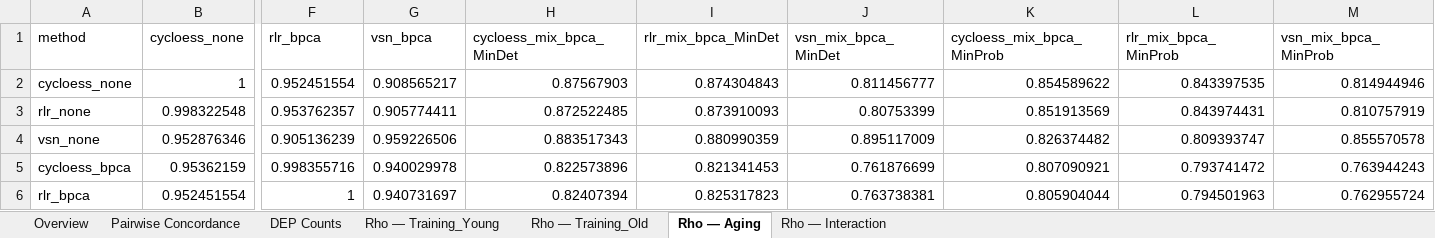
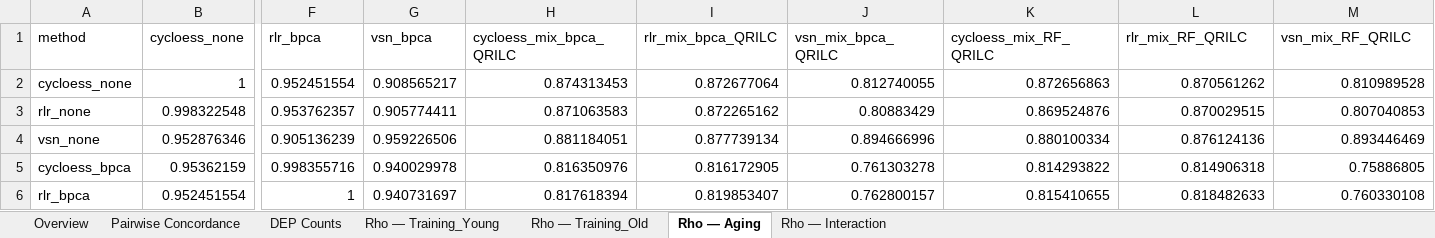
Before and after one commit to Dustyn-T-Lewis/YvO_2025, an Excel workbook: 03_DEP/sensitivity_analysis/c_data/05_sensitivity_results.xlsx, sheet Rho — Aging, drawn as a sheet; only a part is shown, gaps mark what is left out; values as stored, in another font and other column widths than the file's, no borders; the diff covers the shown part only; the diff names each change by its address in the sheet, - before the commit and + after, or states it on an @@ line.

```diff
--- a/03_DEP/sensitivity_analysis/c_data/05_sensitivity_results.xlsx (sheet Rho — Aging)
+++ b/03_DEP/sensitivity_analysis/c_data/05_sensitivity_results.xlsx (sheet Rho — Aging)
-H1: cycloess_mix_bpca_MinDet
+H1: cycloess_mix_bpca_QRILC
-I1: rlr_mix_bpca_MinDet
+I1: rlr_mix_bpca_QRILC
-J1: vsn_mix_bpca_MinDet
+J1: vsn_mix_bpca_QRILC
-K1: cycloess_mix_bpca_MinProb
+K1: cycloess_mix_RF_QRILC
-L1: rlr_mix_bpca_MinProb
+L1: rlr_mix_RF_QRILC
-M1: vsn_mix_bpca_MinProb
+M1: vsn_mix_RF_QRILC
-H2 (cycloess_mix_bpca_QRILC): 0.87567903
+H2 (cycloess_mix_bpca_QRILC): 0.874313453
-I2 (rlr_mix_bpca_QRILC): 0.874304843
+I2 (rlr_mix_bpca_QRILC): 0.872677064
-J2 (vsn_mix_bpca_QRILC): 0.811456777
+J2 (vsn_mix_bpca_QRILC): 0.812740055
-K2 (cycloess_mix_RF_QRILC): 0.854589622
+K2 (cycloess_mix_RF_QRILC): 0.872656863
-L2 (rlr_mix_RF_QRILC): 0.843397535
+L2 (rlr_mix_RF_QRILC): 0.870561262
-M2 (vsn_mix_RF_QRILC): 0.814944946
+M2 (vsn_mix_RF_QRILC): 0.810989528
-H3 (cycloess_mix_bpca_QRILC): 0.872522485
+H3 (cycloess_mix_bpca_QRILC): 0.871063583
-I3 (rlr_mix_bpca_QRILC): 0.873910093
+I3 (rlr_mix_bpca_QRILC): 0.872265162
-J3 (vsn_mix_bpca_QRILC): 0.80753399
+J3 (vsn_mix_bpca_QRILC): 0.80883429
-K3 (cycloess_mix_RF_QRILC): 0.851913569
+K3 (cycloess_mix_RF_QRILC): 0.869524876
-L3 (rlr_mix_RF_QRILC): 0.843974431
+L3 (rlr_mix_RF_QRILC): 0.870029515
-M3 (vsn_mix_RF_QRILC): 0.810757919
+M3 (vsn_mix_RF_QRILC): 0.807040853
-H4 (cycloess_mix_bpca_QRILC): 0.883517343
+H4 (cycloess_mix_bpca_QRILC): 0.881184051
-I4 (rlr_mix_bpca_QRILC): 0.880990359
+I4 (rlr_mix_bpca_QRILC): 0.877739134
-J4 (vsn_mix_bpca_QRILC): 0.895117009
+J4 (vsn_mix_bpca_QRILC): 0.894666996
-K4 (cycloess_mix_RF_QRILC): 0.826374482
+K4 (cycloess_mix_RF_QRILC): 0.880100334
-L4 (rlr_mix_RF_QRILC): 0.809393747
+L4 (rlr_mix_RF_QRILC): 0.876124136
-M4 (vsn_mix_RF_QRILC): 0.855570578
+M4 (vsn_mix_RF_QRILC): 0.893446469
-H5 (cycloess_mix_bpca_QRILC): 0.822573896
+H5 (cycloess_mix_bpca_QRILC): 0.816350976
-I5 (rlr_mix_bpca_QRILC): 0.821341453
+I5 (rlr_mix_bpca_QRILC): 0.816172905
-J5 (vsn_mix_bpca_QRILC): 0.761876699
+J5 (vsn_mix_bpca_QRILC): 0.761303278
-K5 (cycloess_mix_RF_QRILC): 0.807090921
+K5 (cycloess_mix_RF_QRILC): 0.814293822
-L5 (rlr_mix_RF_QRILC): 0.793741472
+L5 (rlr_mix_RF_QRILC): 0.814906318
-M5 (vsn_mix_RF_QRILC): 0.763944243
+M5 (vsn_mix_RF_QRILC): 0.75886805
-H6 (cycloess_mix_bpca_QRILC): 0.82407394
+H6 (cycloess_mix_bpca_QRILC): 0.817618394
-I6 (rlr_mix_bpca_QRILC): 0.825317823
+I6 (rlr_mix_bpca_QRILC): 0.819853407
-J6 (vsn_mix_bpca_QRILC): 0.763738381
+J6 (vsn_mix_bpca_QRILC): 0.762800157
-K6 (cycloess_mix_RF_QRILC): 0.805904044
+K6 (cycloess_mix_RF_QRILC): 0.815410655
-L6 (rlr_mix_RF_QRILC): 0.794501963
+L6 (rlr_mix_RF_QRILC): 0.818482633
-M6 (vsn_mix_RF_QRILC): 0.762955724
+M6 (vsn_mix_RF_QRILC): 0.760330108
```
Also changed, not shown: 6 added rows, 6 removed rows and 6 edited cells elsewhere in this sheet, sheet DEP Counts, sheet Pairwise Concordance, sheet Overview, sheet Rho — Training_Old, sheet Rho — Training_Young, sheet Rho — Interaction, 03_DEP/sensitivity_analysis/c_data/06_sensitivity_supplementary.xlsx, 5 other files.
